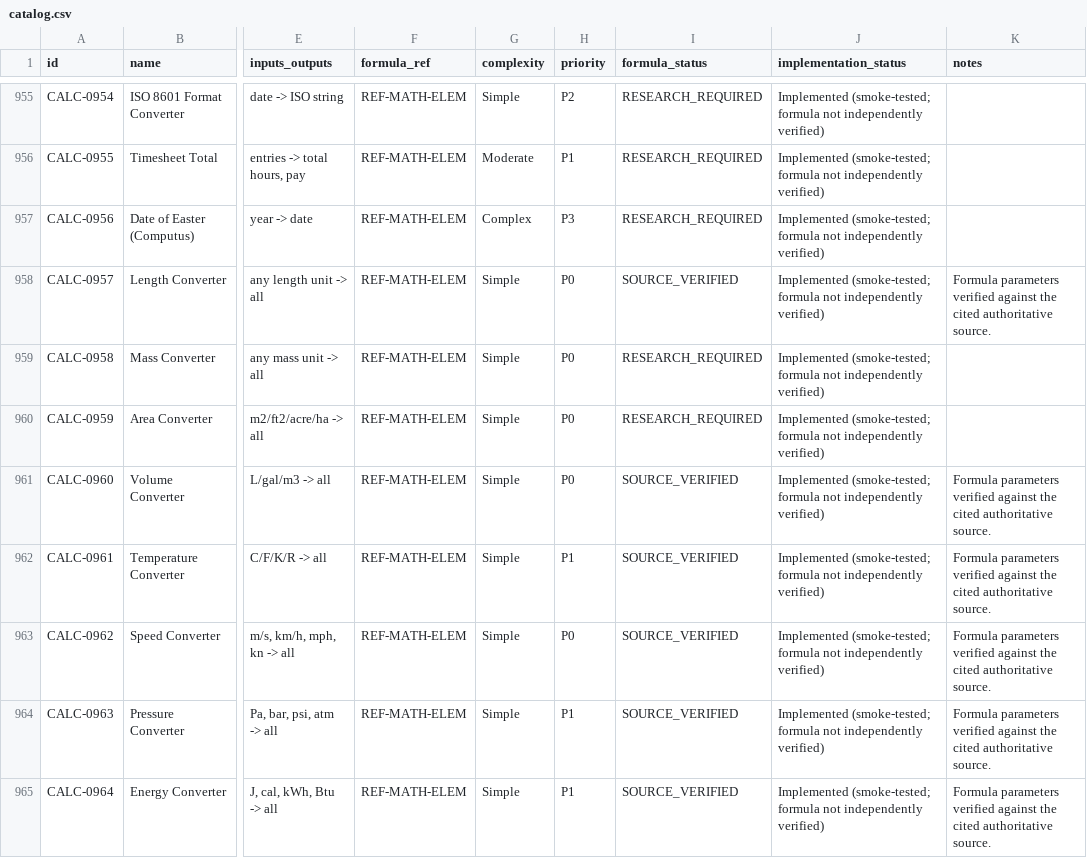
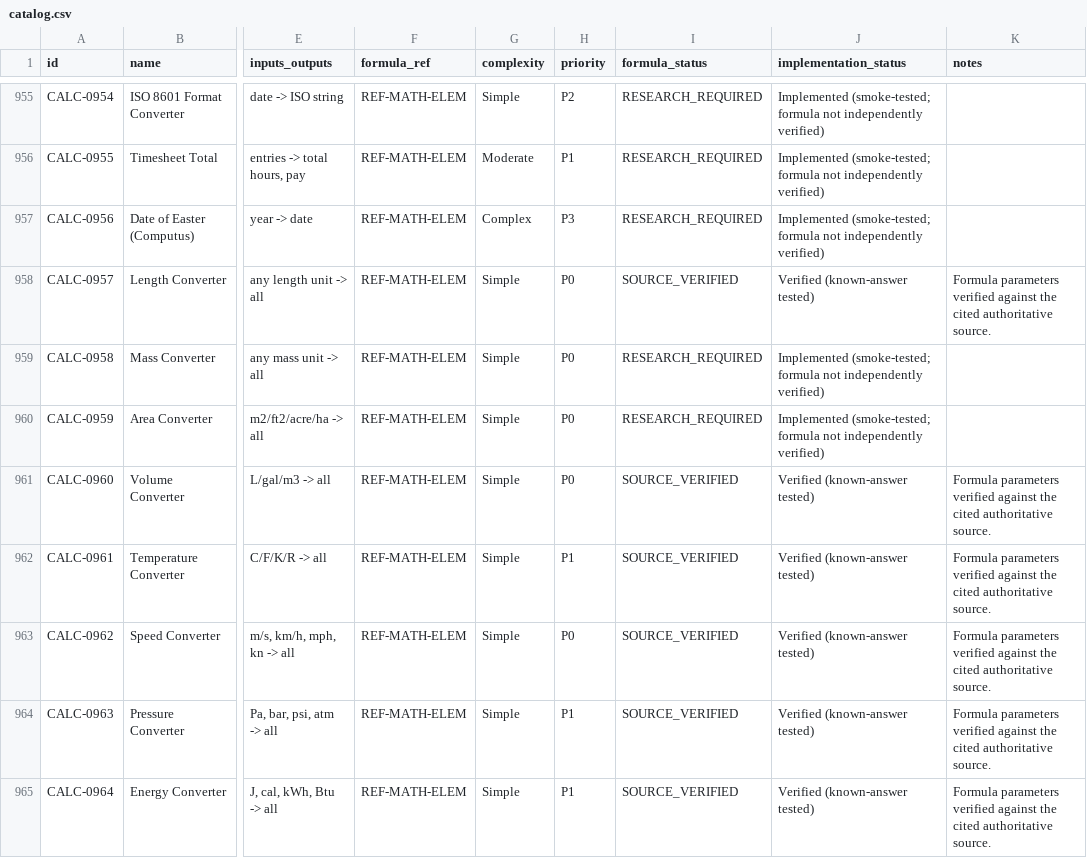
Before and after one commit to JUBERSALEEM/Calculators, a CSV file: docs/project-plan/catalog.csv, drawn as a sheet; only a part is shown, gaps mark what is left out; the diff covers the shown part only; the diff names each change by its address in the sheet, - before the commit and + after, or states it on an @@ line.

Commit message:
Add full calculator list page (9 disciplines → 84 categories, expand on click); verify 21 source-verified entries
Page /all-calculators
- Server-rendered shell with 9 discipline groups and 84 category panels; each category
  expands/collapses on click (aria-expanded), with Expand all / Collapse all and a name filter
  that opens matching categories. Listed in the sitemap; linked from /calculators.
- components/calculator/all-tree.tsx + jsdom tests (expand, collapse, expand-all = 1,248 links, filter).
- vitest now includes .test.tsx files.

Verification
- calculators/known-answers-source-verified.test.ts: 52 checks for the 11 remaining source-verified
  entries (9 unit converters, Reg Z actuarial APR, WCAG contrast). Expected values computed
  independently from SI/NIST definitions, WCAG 2.x luminance and a bisection APR solver.
- All 21 SOURCE_VERIFIED entries now have independent checks (10 existing + 11 new).
- catalog.csv: 58 'Verified (known-answer tested)', 1,131 smoke-tested, 59 specialist (unchanged).
- Corrected the directory page claim that every calculator is unit-tested against its worked example.

Checks: typecheck, 180 tests, lint, production build (1,343 static pages) all pass.

Co-authored-by: arena-agent <297053741+arena-agent@users.noreply.github.com>

```diff
--- a/docs/project-plan/catalog.csv
+++ b/docs/project-plan/catalog.csv
-J958 (implementation_status): Implemented (smoke-tested; formula not independently verified)
+J958 (implementation_status): Verified (known-answer tested)
-J961:J965 (implementation_status): Implemented (smoke-tested; formula not independently verified)
+J961:J965 (implementation_status): Verified (known-answer tested)
```
Also changed, not shown: 15 edited cells elsewhere in this file, 8 other files.
